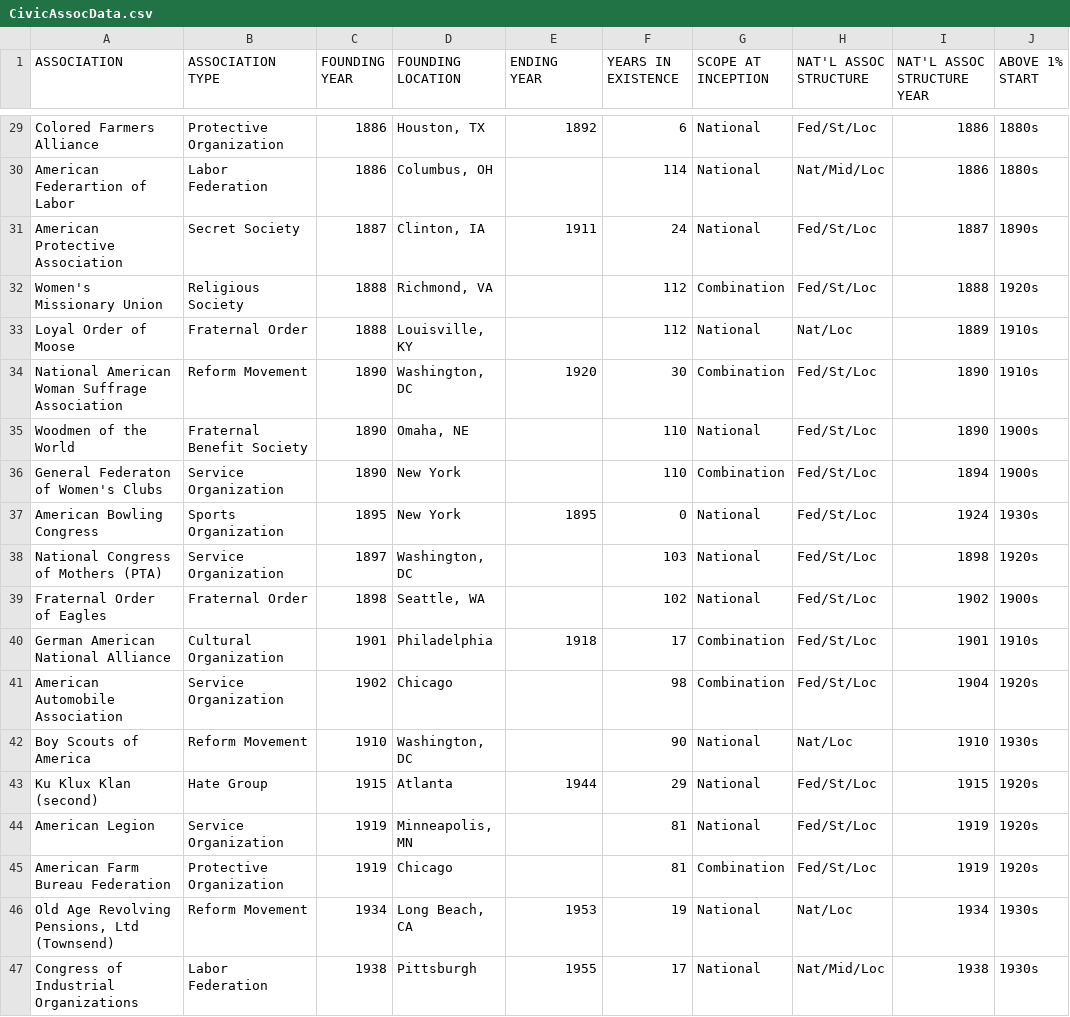
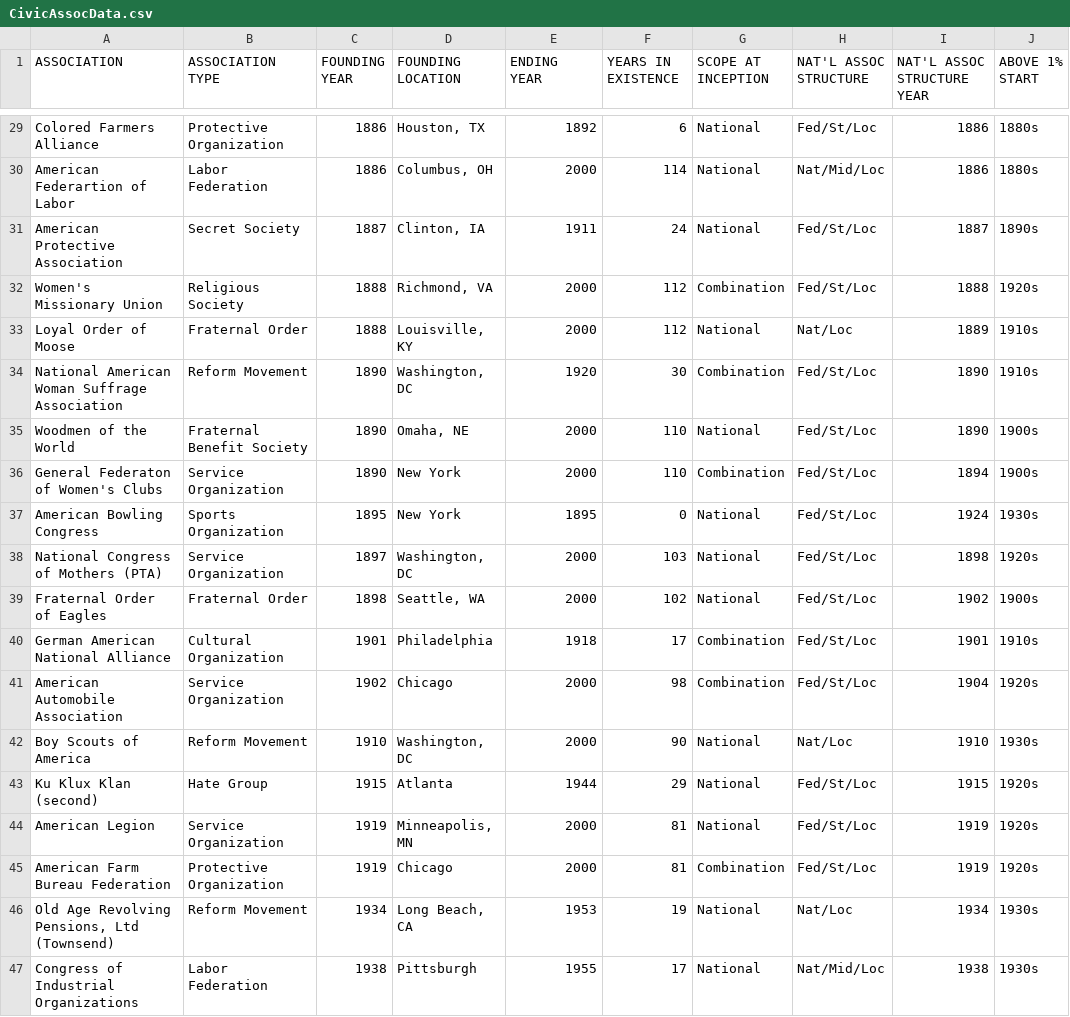
Before and after one commit to ErinNicole/ErinNicole.github.io, a CSV file: data/CivicAssocData.csv, drawn as a sheet; only a part is shown, gaps mark what is left out; the diff covers the shown part only; the diff names each change by its address in the sheet, - before the commit and + after, or states it on an @@ line.

```diff
--- a/data/CivicAssocData.csv
+++ b/data/CivicAssocData.csv
-E30 (ENDING YEAR): (empty)
+E30 (ENDING YEAR): 2000
-E32:E33 (ENDING YEAR): (empty)
+E32:E33 (ENDING YEAR): 2000
-E35:E36 (ENDING YEAR): (empty)
+E35:E36 (ENDING YEAR): 2000
-E38:E39 (ENDING YEAR): (empty)
+E38:E39 (ENDING YEAR): 2000
-E41:E42 (ENDING YEAR): (empty)
+E41:E42 (ENDING YEAR): 2000
-E44:E45 (ENDING YEAR): (empty)
+E44:E45 (ENDING YEAR): 2000
```
Also changed, not shown: 18 edited cells elsewhere in this file, 4 other files.
